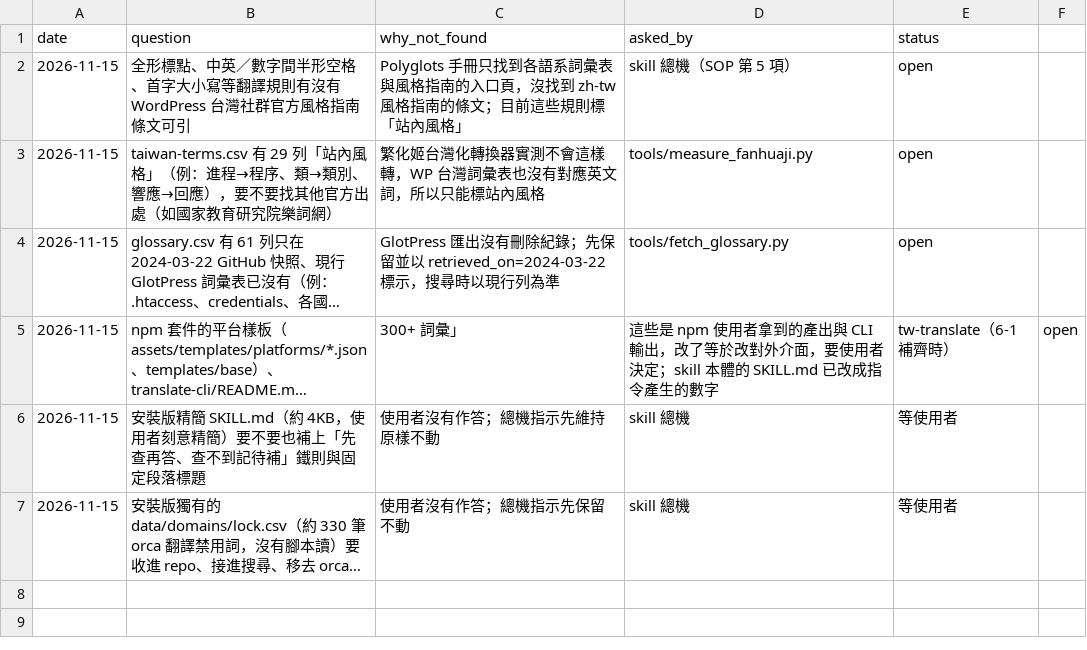
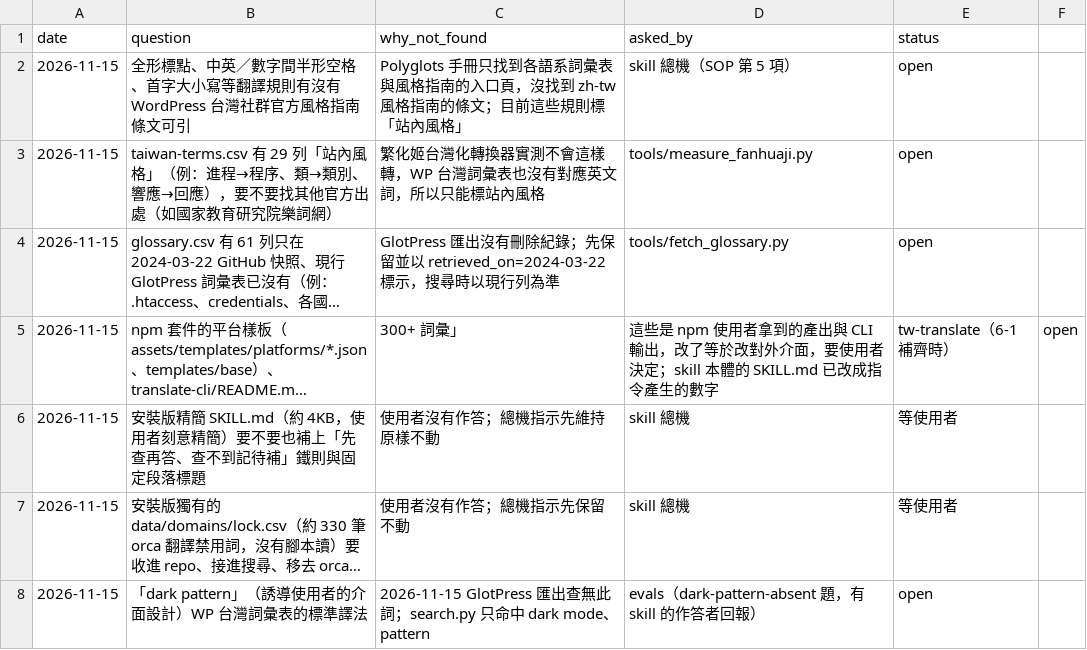
Before and after one commit to Moksa1123/taiwan-translate-skill, a CSV file: translate-cli/assets/taiwan-translate/data/pending.csv, drawn as a sheet; long unchanged cells end in …; the diff names each change by its address in the sheet, - before the commit and + after, or states it on an @@ line.

```diff
--- a/translate-cli/assets/taiwan-translate/data/pending.csv
+++ b/translate-cli/assets/taiwan-translate/data/pending.csv
+row 8: 2026-11-15 | 「dark pattern」（誘導使用者的介面設計）WP 台灣詞彙表的標準譯法 | 2026-11-15 GlotPress 匯出查無此詞；search.py 只命中 dark mode、pattern | evals（dark-pattern-absent 題，有 skill 的作答者回報） | open
```
Also changed, not shown: 5 other files.
